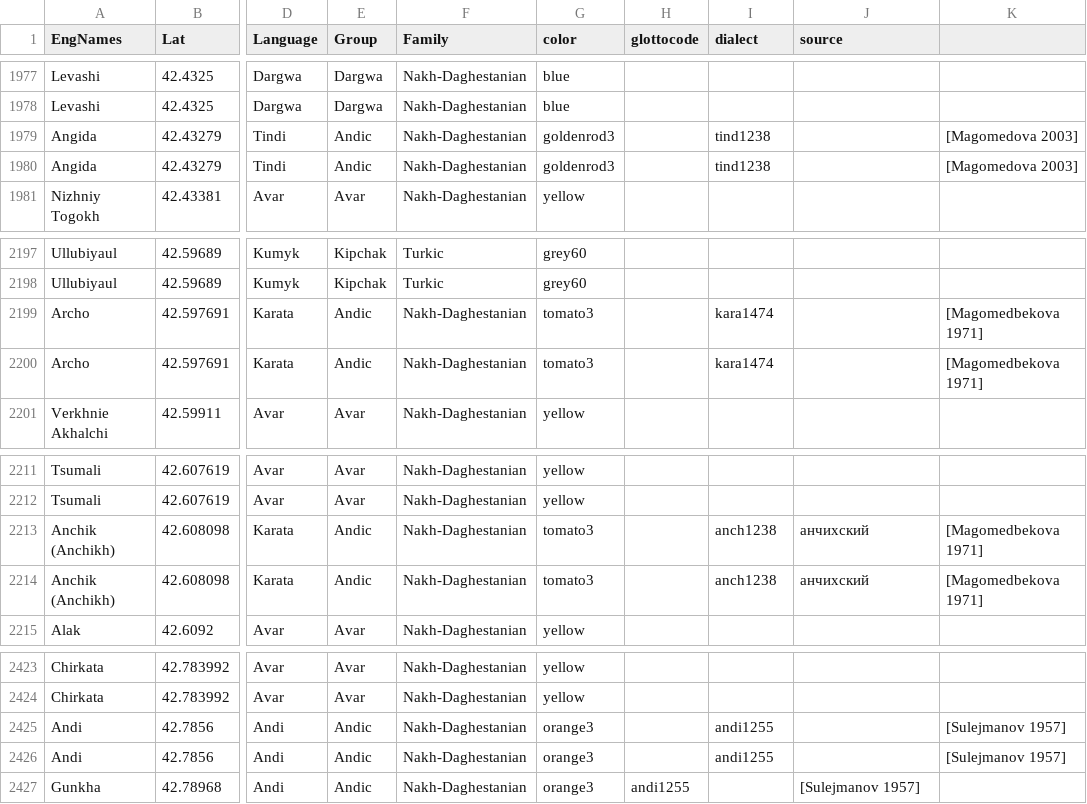
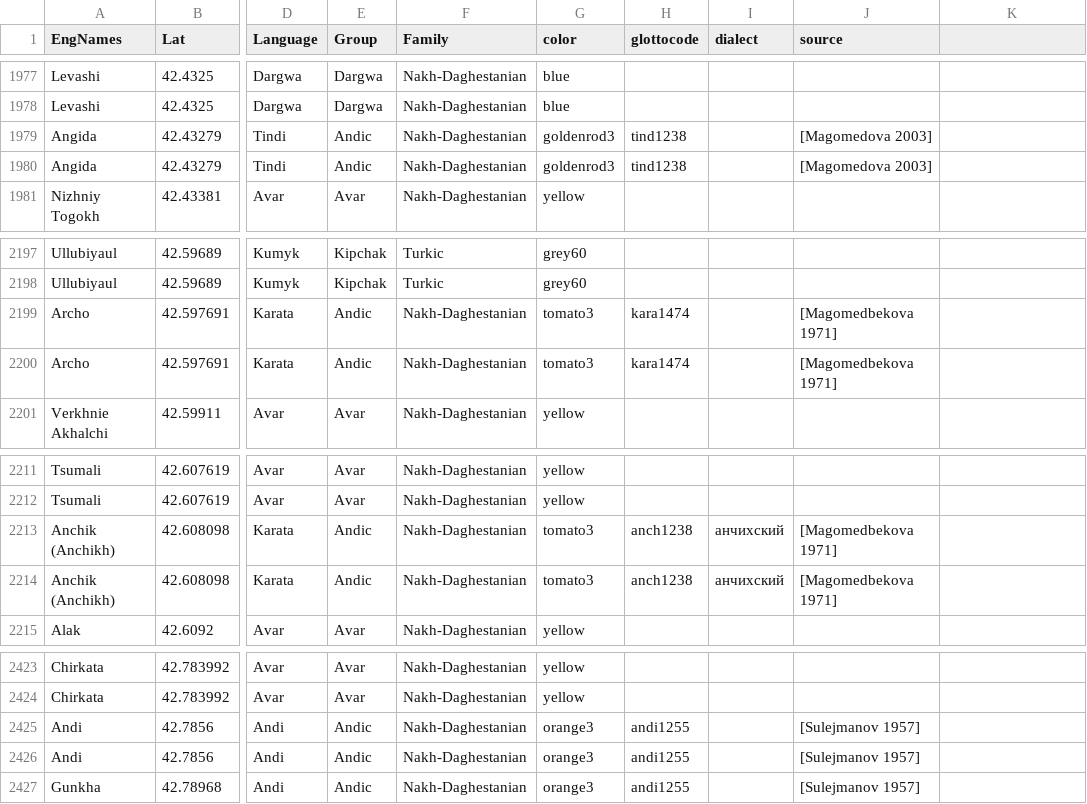
Before and after one commit to kartozia/spatial_analysis_of_NakhDaghestanian_languages, a TSV file: data/allvillages_v2.tsv, drawn as a sheet; only a part is shown, gaps mark what is left out; the diff names each change by its address in the sheet, - before the commit and + after, or states it on an @@ line.

```diff
--- a/data/allvillages_v2.tsv
+++ b/data/allvillages_v2.tsv
-H1979:H1980 (glottocode): (empty)
+H1979:H1980 (glottocode): tind1238
-I1979:I1980 (dialect): tind1238
+I1979:I1980 (dialect): (empty)
-J1979:J1980 (source): (empty)
+J1979:J1980 (source): [Magomedova 2003]
-K1979:K1980: [Magomedova 2003]
+K1979:K1980: (empty)
-H2199:H2200 (glottocode): (empty)
+H2199:H2200 (glottocode): kara1474
-I2199:I2200 (dialect): kara1474
+I2199:I2200 (dialect): (empty)
-J2199:J2200 (source): (empty)
+J2199:J2200 (source): [Magomedbekova 1971]
-K2199:K2200: [Magomedbekova 1971]
+K2199:K2200: (empty)
-H2213:H2214 (glottocode): (empty)
+H2213:H2214 (glottocode): anch1238
-I2213:I2214 (dialect): anch1238
+I2213:I2214 (dialect): анчихский
-J2213:J2214 (source): анчихский
+J2213:J2214 (source): [Magomedbekova 1971]
-K2213:K2214: [Magomedbekova 1971]
+K2213:K2214: (empty)
-H2425:H2426 (glottocode): (empty)
+H2425:H2426 (glottocode): andi1255
-I2425:I2426 (dialect): andi1255
+I2425:I2426 (dialect): (empty)
-J2425:J2426 (source): (empty)
+J2425:J2426 (source): [Sulejmanov 1957]
-K2425:K2426: [Sulejmanov 1957]
+K2425:K2426: (empty)
```
Also changed, not shown: 1 other file.
